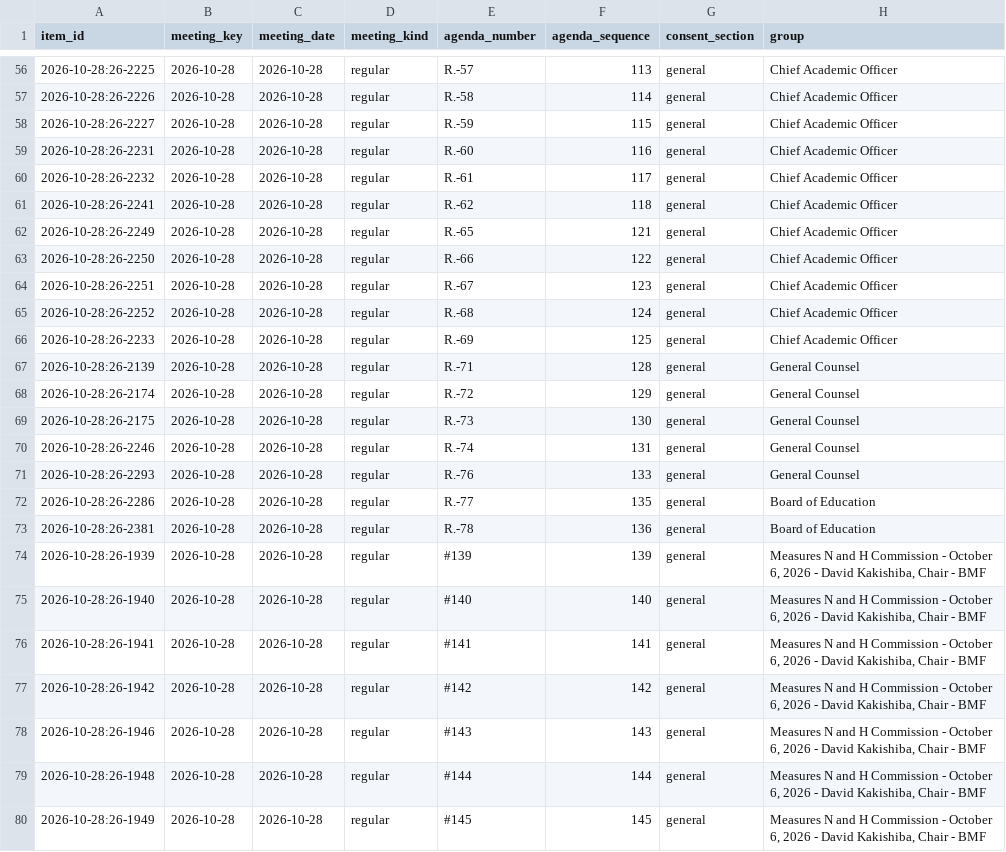
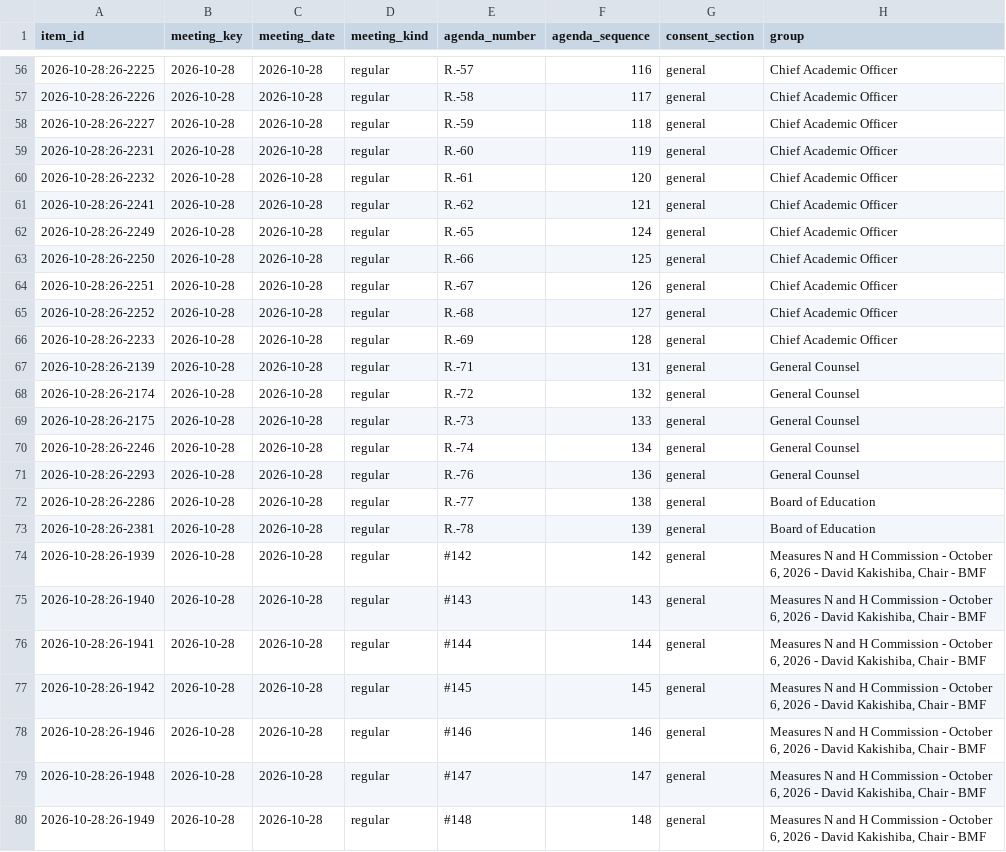
Before and after one commit to oakvs/ousd-consent-data, a CSV file: data/exports/meetings/2026-10-28.csv, drawn as a sheet; only a part is shown, gaps mark what is left out; the diff covers the shown part only; the diff names each change by its address in the sheet, - before the commit and + after, or states it on an @@ line.

```diff
--- a/data/exports/meetings/2026-10-28.csv
+++ b/data/exports/meetings/2026-10-28.csv
-F56 (agenda_sequence): 113
+F56 (agenda_sequence): 116
-F57 (agenda_sequence): 114
+F57 (agenda_sequence): 117
-F58 (agenda_sequence): 115
+F58 (agenda_sequence): 118
-F59 (agenda_sequence): 116
+F59 (agenda_sequence): 119
-F60 (agenda_sequence): 117
+F60 (agenda_sequence): 120
-F61 (agenda_sequence): 118
+F61 (agenda_sequence): 121
-F62 (agenda_sequence): 121
+F62 (agenda_sequence): 124
-F63 (agenda_sequence): 122
+F63 (agenda_sequence): 125
-F64 (agenda_sequence): 123
+F64 (agenda_sequence): 126
-F65 (agenda_sequence): 124
+F65 (agenda_sequence): 127
-F66 (agenda_sequence): 125
+F66 (agenda_sequence): 128
-F67 (agenda_sequence): 128
+F67 (agenda_sequence): 131
-F68 (agenda_sequence): 129
+F68 (agenda_sequence): 132
-F69 (agenda_sequence): 130
+F69 (agenda_sequence): 133
-F70 (agenda_sequence): 131
+F70 (agenda_sequence): 134
-F71 (agenda_sequence): 133
+F71 (agenda_sequence): 136
-F72 (agenda_sequence): 135
+F72 (agenda_sequence): 138
-F73 (agenda_sequence): 136
+F73 (agenda_sequence): 139
-E74 (agenda_number): #139
+E74 (agenda_number): #142
-F74 (agenda_sequence): 139
+F74 (agenda_sequence): 142
-E75 (agenda_number): #140
+E75 (agenda_number): #143
-F75 (agenda_sequence): 140
+F75 (agenda_sequence): 143
-E76 (agenda_number): #141
+E76 (agenda_number): #144
-F76 (agenda_sequence): 141
+F76 (agenda_sequence): 144
-E77 (agenda_number): #142
+E77 (agenda_number): #145
-F77 (agenda_sequence): 142
+F77 (agenda_sequence): 145
-E78 (agenda_number): #143
+E78 (agenda_number): #146
-F78 (agenda_sequence): 143
+F78 (agenda_sequence): 146
-E79 (agenda_number): #144
+E79 (agenda_number): #147
-F79 (agenda_sequence): 144
+F79 (agenda_sequence): 147
-E80 (agenda_number): #145
+E80 (agenda_number): #148
-F80 (agenda_sequence): 145
+F80 (agenda_sequence): 148
```
Also changed, not shown: 69 edited cells elsewhere in this file, data/exports/meetings.csv, 6 other files.
